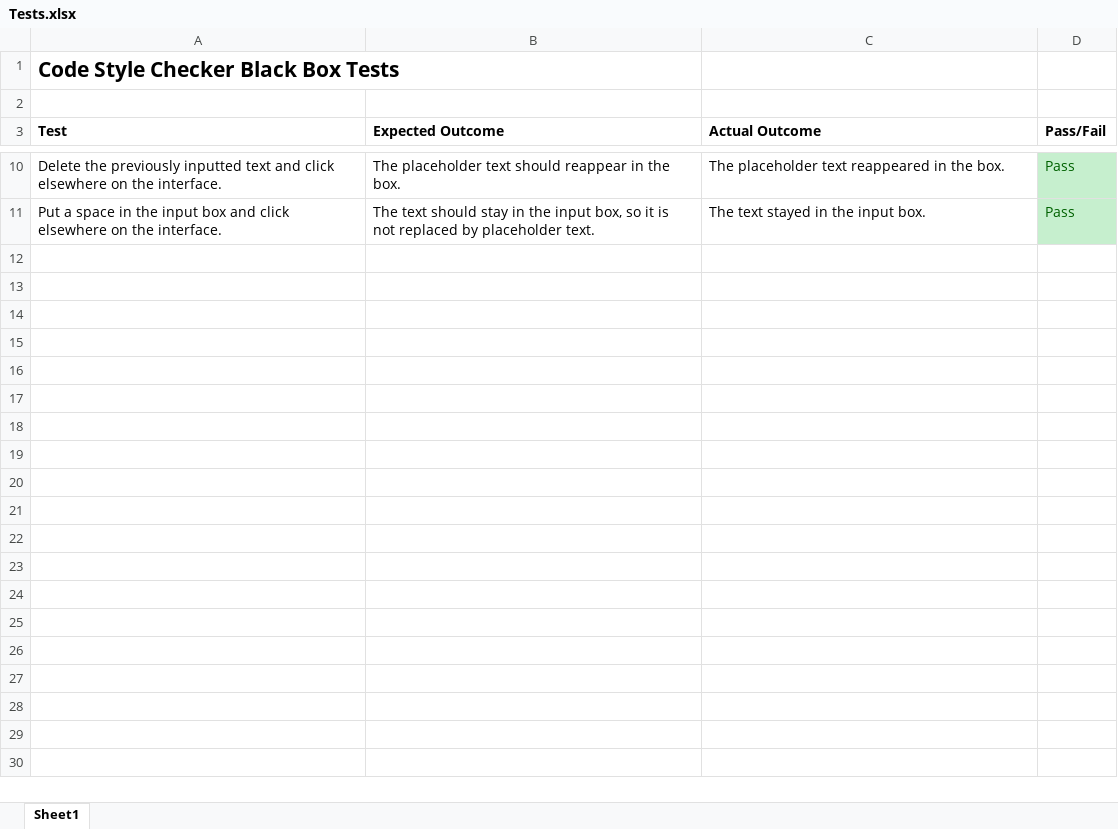
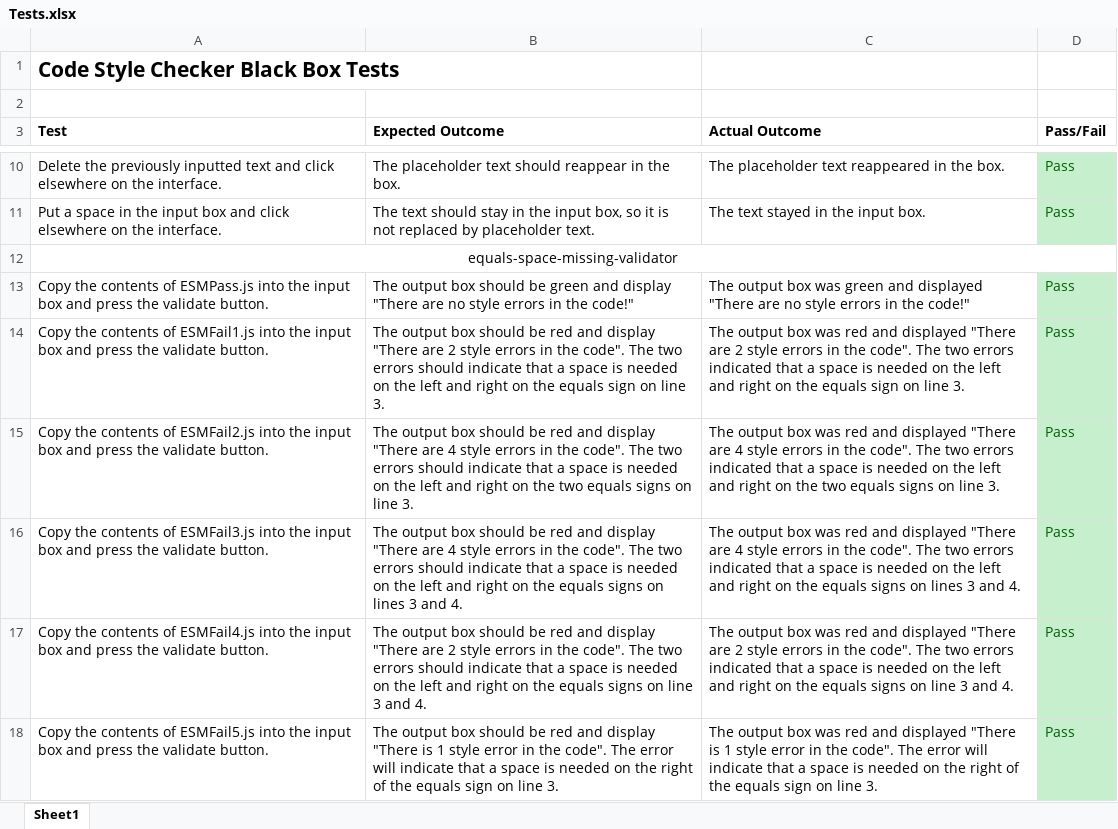
Before and after one commit to cBridges851/code-style-checker, an Excel workbook: Testing/Tests.xlsx, sheet Sheet1, drawn as a sheet; only a part is shown, gaps mark what is left out; values as stored, in another font and other column widths than the file's, no borders; the diff names each change by its address in the sheet, - before the commit and + after, or states it on an @@ line.

Commit message:
equals-space-missing-validator All functionality has been completed and the tests have been carried out. There is now a test folder containing files to use for tests.

```diff
--- a/Testing/Tests.xlsx (sheet Sheet1)
+++ b/Testing/Tests.xlsx (sheet Sheet1)
+row 12: equals-space-missing-validator
+row 13: Copy the contents of ESMPass.js into the input box and press the validate button. | The output box should be green and display "There are no style errors in the code!" | The output box was green and displayed "There are no style errors in the code!" | Pass
+row 14: Copy the contents of ESMFail1.js into the input box and press the validate button. | The output box should be red and display "There are 2 style errors in the code". The two errors should indicate that a space is needed on the left and right on the equals sign on line 3. | The output box was red and displayed "There are 2 style errors in the code". The two errors indicated that a space is needed on the left and right on the equals sign on line 3. | Pass
+row 15: Copy the contents of ESMFail2.js into the input box and press the validate button. | The output box should be red and display "There are 4 style errors in the code". The two errors should indicate that a space is needed on the left and right on the two equals signs on line 3. | The output box was red and displayed "There are 4 style errors in the code". The two errors indicated that a space is needed on the left and right on the two equals signs on line 3. | Pass
+row 16: Copy the contents of ESMFail3.js into the input box and press the validate button. | The output box should be red and display "There are 4 style errors in the code". The two errors should indicate that a space is needed on the left and right on the equals signs on lines 3 and 4. | The output box was red and displayed "There are 4 style errors in the code". The two errors indicated that a space is needed on the left and right on the equals signs on lines 3 and 4. | Pass
+row 17: Copy the contents of ESMFail4.js into the input box and press the validate button. | The output box should be red and display "There are 2 style errors in the code". The two errors should indicate that a space is needed on the left and right on the equals signs on line 3 and 4. | The output box was red and displayed "There are 2 style errors in the code". The two errors indicated that a space is needed on the left and right on the equals signs on line 3 and 4. | Pass
+row 18: Copy the contents of ESMFail5.js into the input box and press the validate button. | The output box should be red and display "There is 1 style error in the code". The error will indicate that a space is needed on the right of the equals sign on line 3. | The output box was red and displayed "There is 1 style error in the code". The error will indicate that a space is needed on the right of the equals sign on line 3. | Pass
```
Also changed, not shown: 9 other files.
